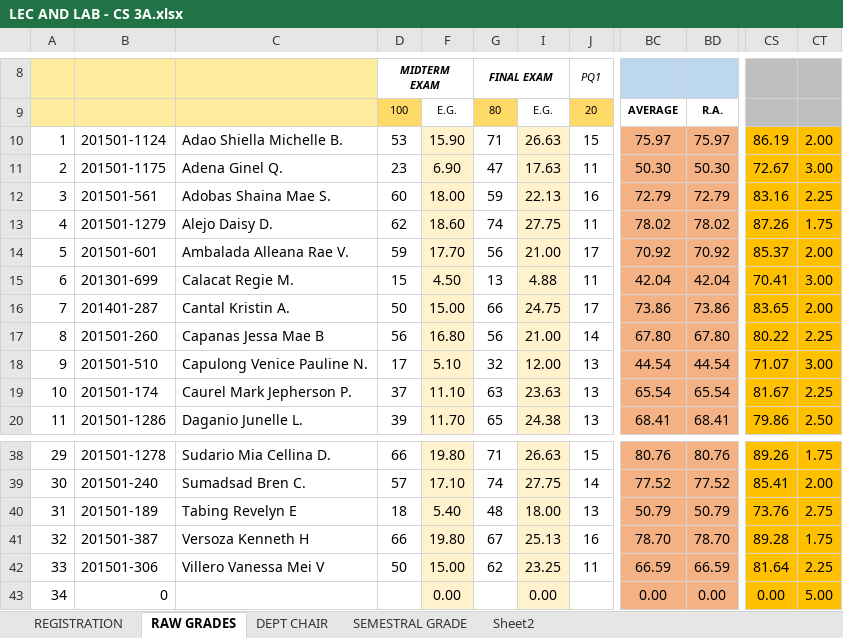
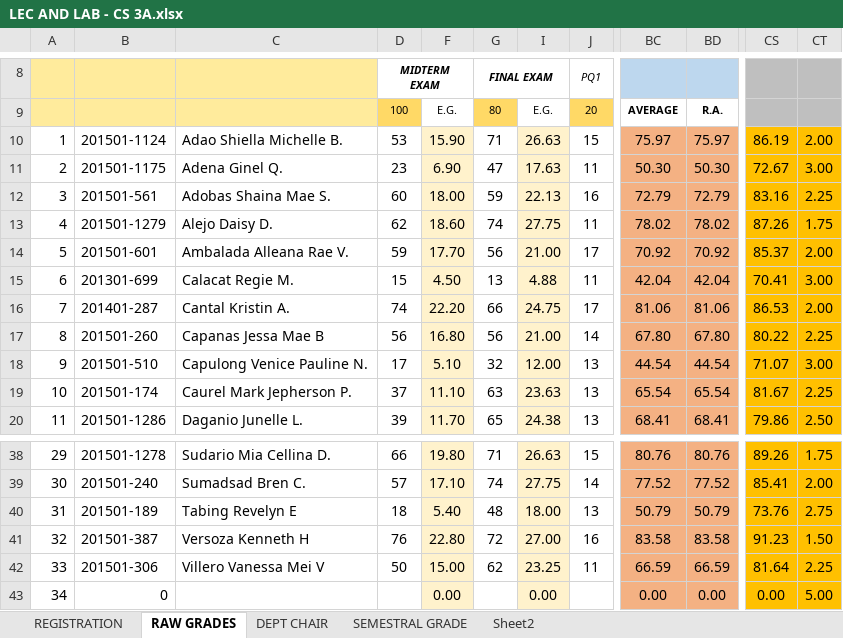
Before and after one commit to ghilo17/Grading-Sheets-First-Sem-2017-2018, an Excel workbook: DCIT 65 - CS 3A/LEC AND LAB - CS 3A.xlsx, sheet RAW GRADES, drawn as a sheet; only a part is shown, gaps mark what is left out; values as stored, in another font and other column widths than the file's, no borders; conditional formats not drawn; the diff names each change by its address in the sheet, - before the commit and + after, or states it on an @@ line.

Commit message:
Complete grades IT 1A, update 1C and 1D

```diff
--- a/DCIT 65 - CS 3A/LEC AND LAB - CS 3A.xlsx (sheet RAW GRADES)
+++ b/DCIT 65 - CS 3A/LEC AND LAB - CS 3A.xlsx (sheet RAW GRADES)
-D16 (MIDTERM EXAM): 50
+D16 (MIDTERM EXAM): 74
-F16: 15.00
+F16: 22.20
-BC16: 73.86
+BC16: 81.06
-BD16: 73.86
+BD16: 81.06
-CS16: 83.65
+CS16: 86.53
-D41 (MIDTERM EXAM): 66
+D41 (MIDTERM EXAM): 76
-F41: 19.80
+F41: 22.80
-G41 (FINAL EXAM): 67
+G41 (FINAL EXAM): 72
-I41: 25.13
+I41: 27.00
-BC41: 78.70
+BC41: 83.58
-BD41: 78.70
+BD41: 83.58
-CS41: 89.28
+CS41: 91.23
-CT41: 1.75
+CT41: 1.50
```
Also changed, not shown: sheet DEPT CHAIR, sheet SEMESTRAL GRADE, sheet Sheet2, sheet REGISTRATION, hidden cells, DCIT 21 - IT 1A/LEC AND LAB - IT 1A.xlsx, DCIT 21 - IT 1C/LEC AND LAB - IT 1C.xlsx, 4 other files.
